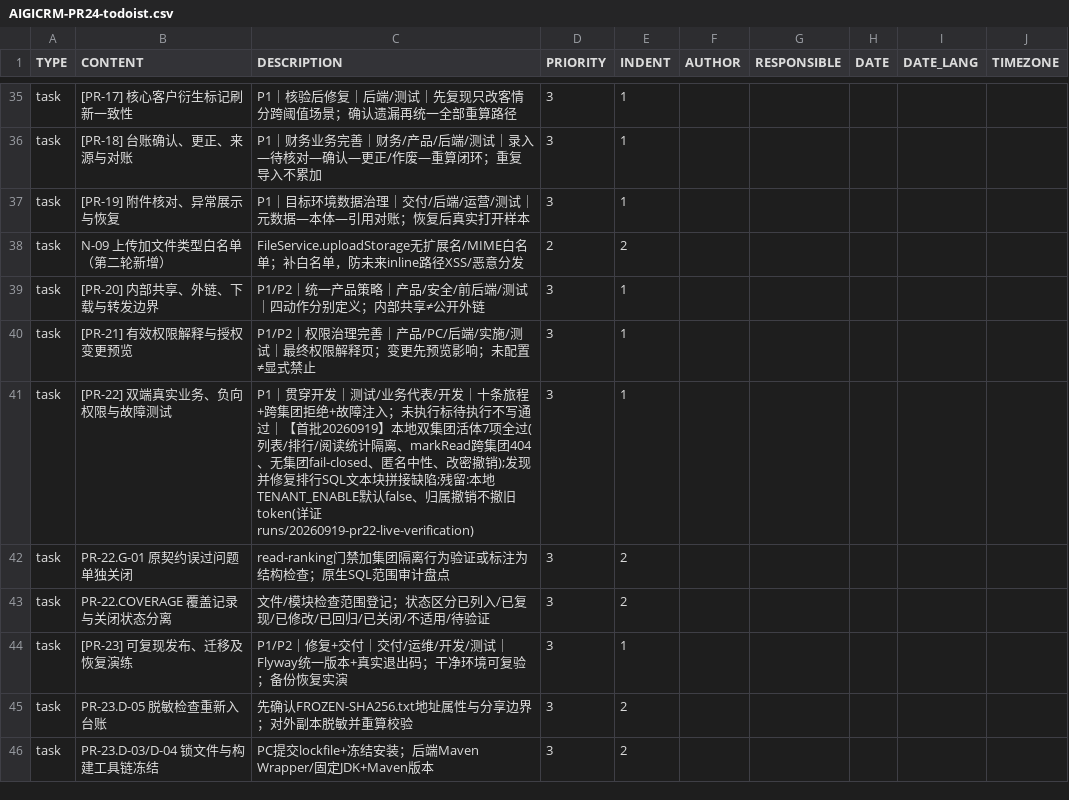
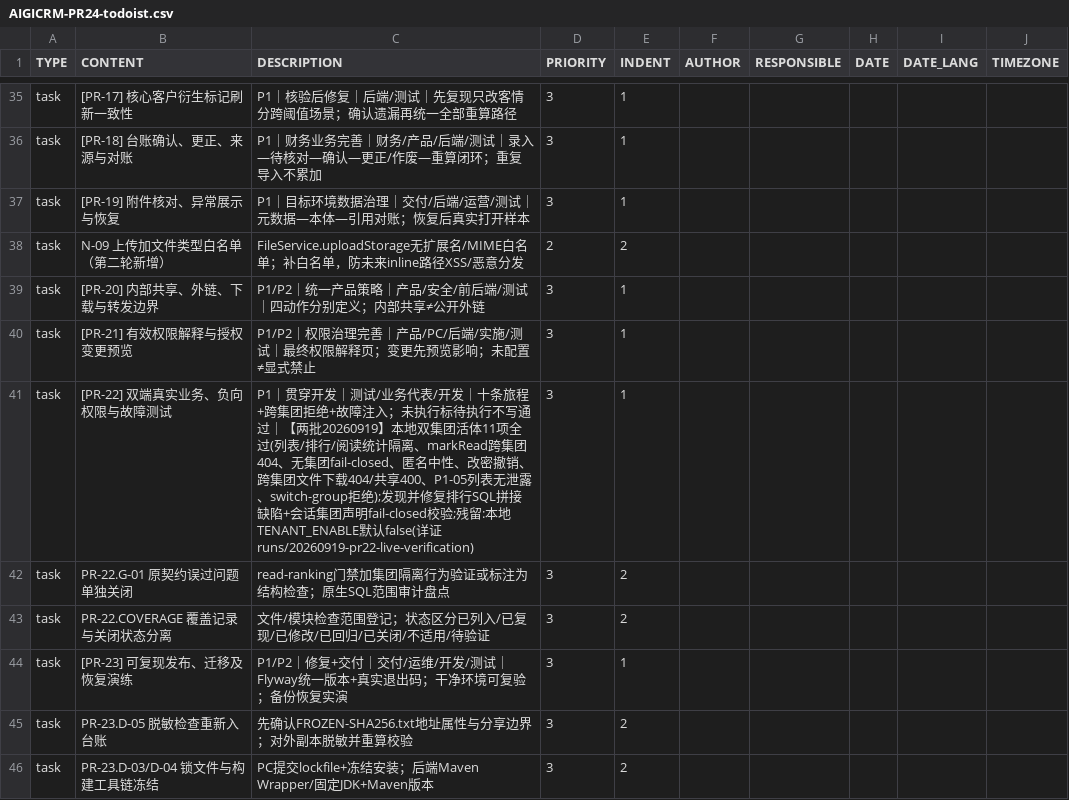
Before and after one commit to Eastdongjun/AigiCRM, a CSV file: 00-项目管理/AIGICRM-PR24-todoist.csv, drawn as a sheet; only a part is shown, gaps mark what is left out.

Commit message:
fix(security): 会话集团声明与实时归属校验 fail-closed —— PR-22 活体发现的归属撤销窗口
背景:PR-22 批次一活体验证发现,用户集团归属被解除后,旧 token 靠 JWT 内嵌
currentGroupId 声明继续访问原集团数据直至 token 过期(清缓存/重登录均无效,
新登录才正确为空)。

修复:JwtAuthFilter 会话集团注入处增加校验——token claim 不在用户当前归属
集合内即丢弃;仍有其他集团回退最小当前集团;完全无归属置 null(fail-closed)。
归属集合经 PermissionContext(业务接口变更 evict+bump 即时生效,裸改库有
TTL 10 分钟兜底);switch-group 合法多 tab 会话不受影响。

验证:
- 单测 JwtAuthFilterTest +3(失效回退/无归属置空/合法保留),11/11
- 活体复测:同一旧 token 解绑前 rankings 67 条 → 解绑+清缓存后 0(修复前
  此场景返回集团1 全量)→ 恢复归属后自动回到 67(自愈,无需重登)
- 后端全量 EXIT=0;contracts 128 PASS/0 FAIL

同轮完成 PR-22 第二批活体(4 项):跨集团文件下载 404/共享 400、P1-05 专项
授权列表无跨集团泄露、switch-group 越权切换 400。两批合计 11 项全过,
测试数据精确清回基线(68/1/11/596/229/1084)。

```diff
--- a/00-项目管理/AIGICRM-PR24-todoist.csv
+++ b/00-项目管理/AIGICRM-PR24-todoist.csv
@@ -40,3 +40,3 @@ task,[PR-20] 内部共享、外链、下载与转发边界,"P1/P2｜统一产品
 task,[PR-21] 有效权限解释与授权变更预览,"P1/P2｜权限治理完善｜产品/PC/后端/实施/测试｜最终权限解释页；变更先预览影响；未配置≠显式禁止",3,1,,,,
-task,[PR-22] 双端真实业务、负向权限与故障测试,"P1｜贯穿开发｜测试/业务代表/开发｜十条旅程+跨集团拒绝+故障注入；未执行标待执行不写通过｜【首批20260919】本地双集团活体7项全过(列表/排行/阅读统计隔离、markRead跨集团404、无集团fail-closed、匿名中性、改密撤销);发现并修复排行SQL文本块拼接缺陷;残留:本地TENANT_ENABLE默认false、归属撤销不撤旧token(详证 runs/20260919-pr22-live-verification)",3,1,,,,
+task,[PR-22] 双端真实业务、负向权限与故障测试,"P1｜贯穿开发｜测试/业务代表/开发｜十条旅程+跨集团拒绝+故障注入；未执行标待执行不写通过｜【两批20260919】本地双集团活体11项全过(列表/排行/阅读统计隔离、markRead跨集团404、无集团fail-closed、匿名中性、改密撤销、跨集团文件下载404/共享400、P1-05列表无泄露、switch-group拒绝);发现并修复排行SQL拼接缺陷+会话集团声明fail-closed校验;残留:本地TENANT_ENABLE默认false(详证 runs/20260919-pr22-live-verification)",3,1,,,,
 task,PR-22.G-01 原契约误过问题单独关闭,"read-ranking门禁加集团隔离行为验证或标注为结构检查；原生SQL范围审计盘点",3,2,,,,
```
Also changed, not shown: 2 other files.
